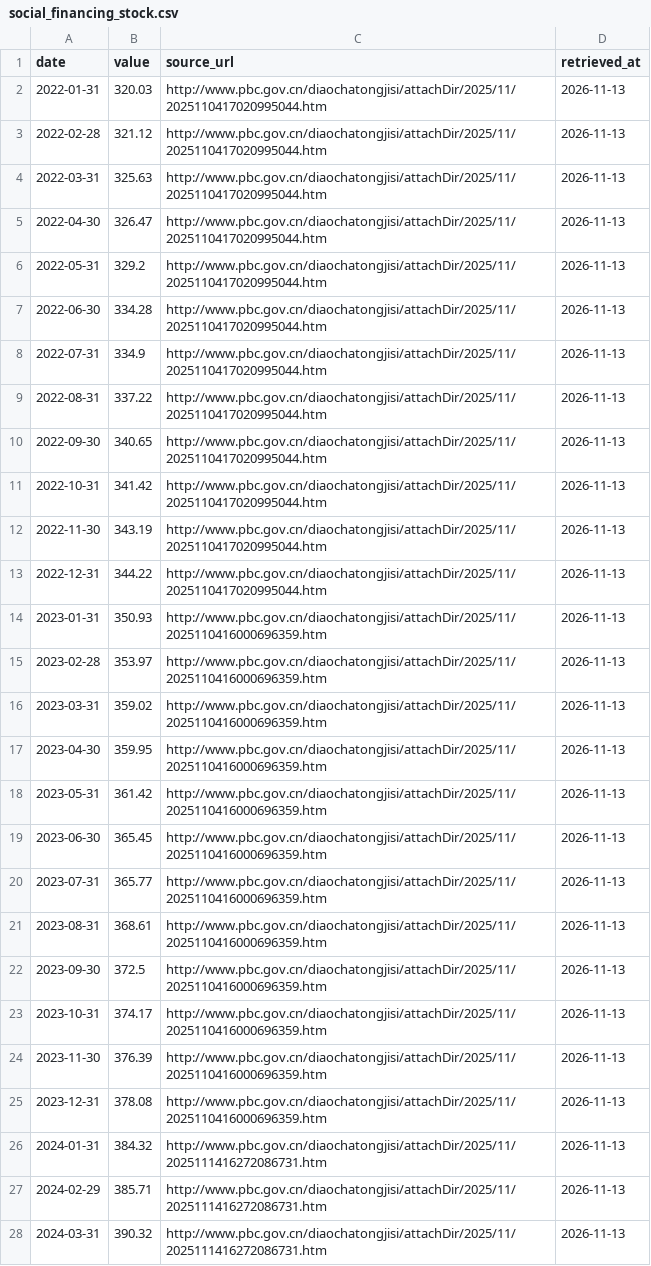
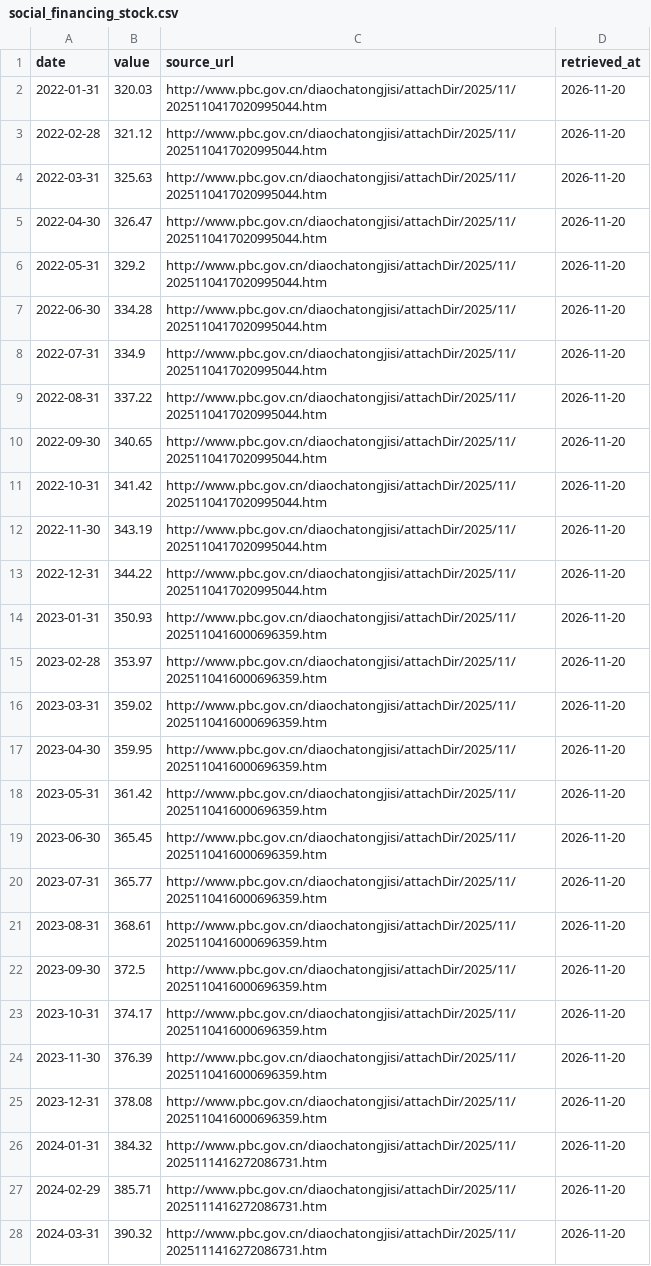
Before and after one commit to Sebastien10115985/industry_boom, a CSV file: data/liquidity/social_financing_stock.csv, drawn as a sheet; only a part is shown; the diff covers the shown part only; the diff names each change by its address in the sheet, - before the commit and + after, or states it on an @@ line.

```diff
--- a/data/liquidity/social_financing_stock.csv
+++ b/data/liquidity/social_financing_stock.csv
-D2:D28 (retrieved_at): 2026-11-13
+D2:D28 (retrieved_at): 2026-11-20
```
Also changed, not shown: 31 edited cells elsewhere in this file, data/liquidity/bond_10y.csv, data/liquidity/dr007.csv, 5 other files.
